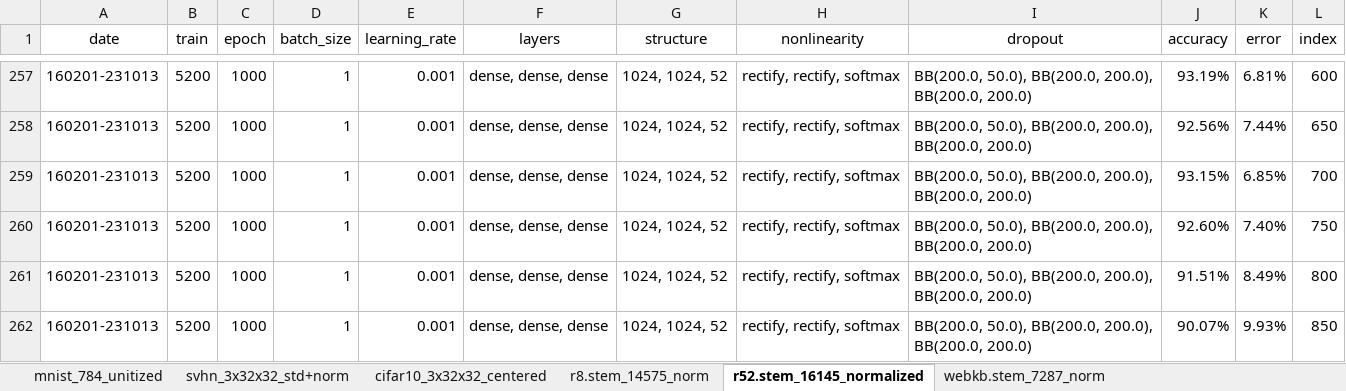
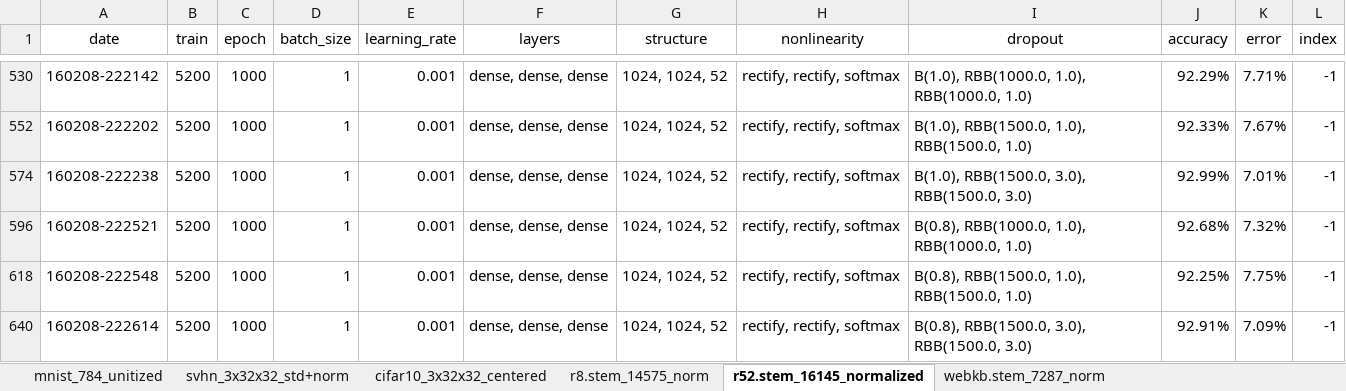
Before and after one commit to kzhai/PyANN, an Excel workbook: result/Result.xlsx, sheet r52.stem_16145_normalized, drawn as a sheet; only a part is shown, gaps mark what is left out; values as stored, in another font and other column widths than the file's, no borders; addresses are those after the commit; the diff covers the shown part only; the diff names each change by its address in the sheet, - before the commit and + after, or states it on an @@ line.

```diff
--- a/result/Result.xlsx (sheet r52.stem_16145_normalized)
+++ b/result/Result.xlsx (sheet r52.stem_16145_normalized)
-A530 (date): 160201-231013
+A530 (date): 160208-222142
-I530 (dropout): BB(200.0, 50.0), BB(200.0, 200.0), BB(200.0, 200.0)
+I530 (dropout): B(1.0), RBB(1000.0, 1.0), RBB(1000.0, 1.0)
-J530 (accuracy): 93.19%
+J530 (accuracy): 92.29%
-K530 (error): 6.81%
+K530 (error): 7.71%
-L530 (index): 600
+L530 (index): -1
-A552 (date): 160201-231013
+A552 (date): 160208-222202
-I552 (dropout): BB(200.0, 50.0), BB(200.0, 200.0), BB(200.0, 200.0)
+I552 (dropout): B(1.0), RBB(1500.0, 1.0), RBB(1500.0, 1.0)
-J552 (accuracy): 92.56%
+J552 (accuracy): 92.33%
-K552 (error): 7.44%
+K552 (error): 7.67%
-L552 (index): 650
+L552 (index): -1
-A574 (date): 160201-231013
+A574 (date): 160208-222238
-I574 (dropout): BB(200.0, 50.0), BB(200.0, 200.0), BB(200.0, 200.0)
+I574 (dropout): B(1.0), RBB(1500.0, 3.0), RBB(1500.0, 3.0)
-J574 (accuracy): 93.15%
+J574 (accuracy): 92.99%
-K574 (error): 6.85%
+K574 (error): 7.01%
-L574 (index): 700
+L574 (index): -1
-A596 (date): 160201-231013
+A596 (date): 160208-222521
-I596 (dropout): BB(200.0, 50.0), BB(200.0, 200.0), BB(200.0, 200.0)
+I596 (dropout): B(0.8), RBB(1000.0, 1.0), RBB(1000.0, 1.0)
-J596 (accuracy): 92.60%
+J596 (accuracy): 92.68%
-K596 (error): 7.40%
+K596 (error): 7.32%
-L596 (index): 750
+L596 (index): -1
-A618 (date): 160201-231013
+A618 (date): 160208-222548
-I618 (dropout): BB(200.0, 50.0), BB(200.0, 200.0), BB(200.0, 200.0)
+I618 (dropout): B(0.8), RBB(1500.0, 1.0), RBB(1500.0, 1.0)
-J618 (accuracy): 91.51%
+J618 (accuracy): 92.25%
-K618 (error): 8.49%
+K618 (error): 7.75%
-L618 (index): 800
+L618 (index): -1
-A640 (date): 160201-231013
+A640 (date): 160208-222614
-I640 (dropout): BB(200.0, 50.0), BB(200.0, 200.0), BB(200.0, 200.0)
+I640 (dropout): B(0.8), RBB(1500.0, 3.0), RBB(1500.0, 3.0)
-J640 (accuracy): 90.07%
+J640 (accuracy): 92.91%
-K640 (error): 9.93%
+K640 (error): 7.09%
-L640 (index): 850
+L640 (index): -1
```
Also changed, not shown: 111 hidden or unhidden rows and 75 edited cells elsewhere in this sheet, sheet sentence.stem_11413_normalized, sheet review.stem_23733_normalized, sheet subjective.stem_13089_norm, hidden cells, result/accuracy.xlsx, 7 other files.
